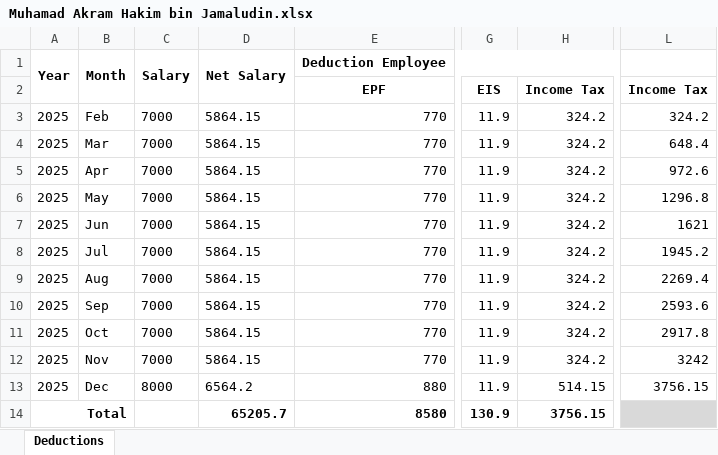
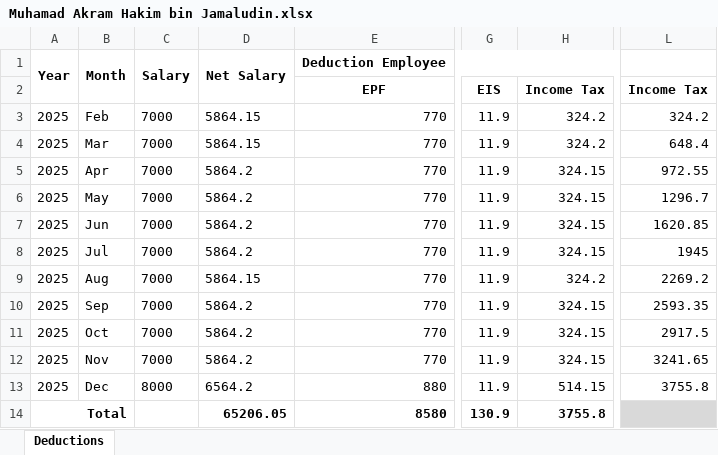
Before and after one commit to mhaziqhilman/hrms_api, an Excel workbook: docs/data/Payroll_Statutory_2025/Muhamad Akram Hakim bin Jamaludin.xlsx, sheet Deductions, drawn as a sheet; only a part is shown, gaps mark what is left out; values as stored, in another font and other column widths than the file's, no borders; the diff names each change by its address in the sheet, - before the commit and + after, or states it on an @@ line.

```diff
--- a/docs/data/Payroll_Statutory_2025/Muhamad Akram Hakim bin Jamaludin.xlsx (sheet Deductions)
+++ b/docs/data/Payroll_Statutory_2025/Muhamad Akram Hakim bin Jamaludin.xlsx (sheet Deductions)
-D5:D8: 5864.15
+D5:D8: 5864.2
-H5:H8: 324.2
+H5:H8: 324.15
-L5: 972.6
+L5: 972.55
-L6: 1296.8
+L6: 1296.7
-L7: 1621
+L7: 1620.85
-L8: 1945.2
+L8: 1945
-L9: 2269.4
+L9: 2269.2
-D10:D12: 5864.15
+D10:D12: 5864.2
-H10:H12: 324.2
+H10:H12: 324.15
-L10: 2593.6
+L10: 2593.35
-L11: 2917.8
+L11: 2917.5
-L12: 3242
+L12: 3241.65
-L13: 3756.15
+L13: 3755.8
-D14: 65205.7
+D14: 65206.05
-H14: 3756.15
+H14: 3755.8
```
Also changed, not shown: docs/data/Payroll_Statutory_2025/Mohammad Amier Akram bin Mohd Zaki.xlsx, docs/data/Payroll_Statutory_2025/Muhammad Bin Taib.xlsx, 15 other files.
